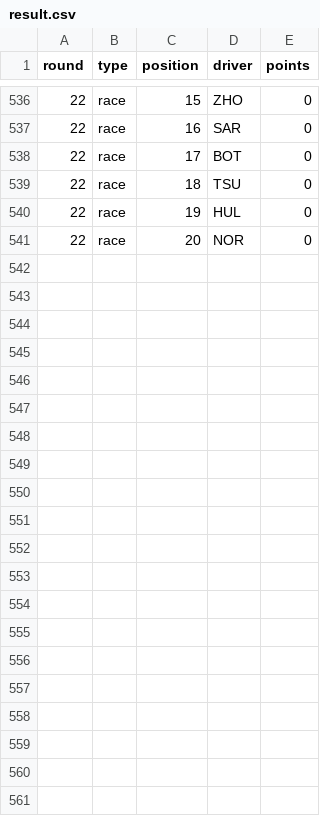
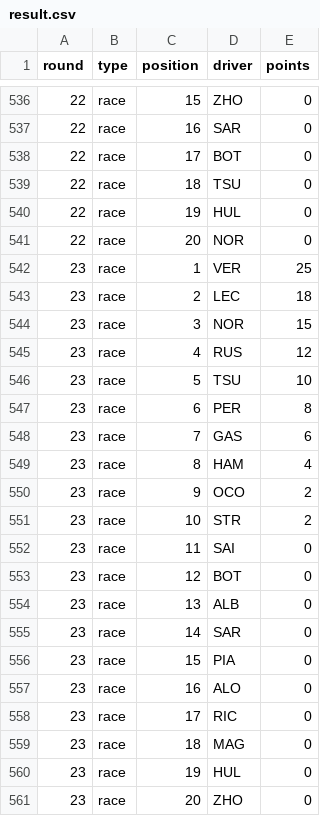
Before and after one commit to pyxel/sabin-f1, a CSV file: data/result.csv, drawn as a sheet; only a part is shown, gaps mark what is left out; the diff names each change by its address in the sheet, - before the commit and + after, or states it on an @@ line.

Commit message:
Provisional round 23

```diff
--- a/data/result.csv
+++ b/data/result.csv
+row 542: 23 | race | 1 | VER | 25
+row 543: 23 | race | 2 | LEC | 18
+row 544: 23 | race | 3 | NOR | 15
+row 545: 23 | race | 4 | RUS | 12
+row 546: 23 | race | 5 | TSU | 10
+row 547: 23 | race | 6 | PER | 8
+row 548: 23 | race | 7 | GAS | 6
+row 549: 23 | race | 8 | HAM | 4
+row 550: 23 | race | 9 | OCO | 2
+row 551: 23 | race | 10 | STR | 2
+row 552: 23 | race | 11 | SAI | 0
+row 553: 23 | race | 12 | BOT | 0
+row 554: 23 | race | 13 | ALB | 0
+row 555: 23 | race | 14 | SAR | 0
+row 556: 23 | race | 15 | PIA | 0
+row 557: 23 | race | 16 | ALO | 0
+row 558: 23 | race | 17 | RIC | 0
+row 559: 23 | race | 18 | MAG | 0
+row 560: 23 | race | 19 | HUL | 0
+row 561: 23 | race | 20 | ZHO | 0
```
Also changed, not shown: 1 other file.
